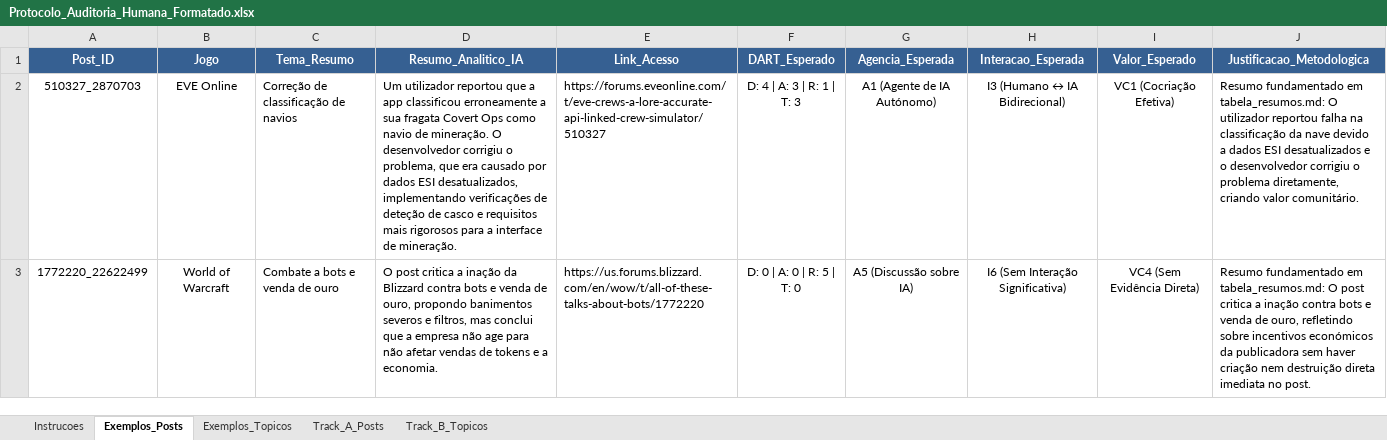
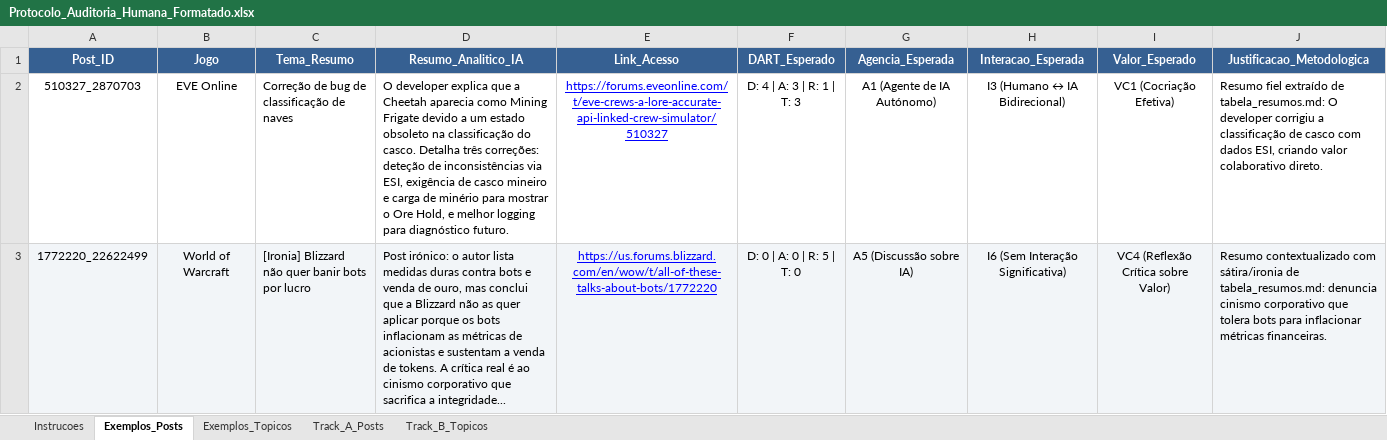
Before and after one commit to ESACT-IPB/Interac-a-o-Humano-IA-e-Cocriac-a-o-de-Valor-em-Ecossistemas-de-Videojogos, an Excel workbook: output/Protocolo_Auditoria_Humana_Formatado.xlsx, sheet Exemplos_Posts, drawn as a sheet; only a part is shown; values as stored, in another font and other column widths than the file's, no borders; the diff covers the shown part only; the diff names each change by its address in the sheet, - before the commit and + after, or states it on an @@ line.

Commit message:
docs: atualiza Protocolo_Auditoria_Humana_Formatado com novos resumos de posts e topicos (limite estrito <= 60 palavras)

```diff
--- a/output/Protocolo_Auditoria_Humana_Formatado.xlsx (sheet Exemplos_Posts)
+++ b/output/Protocolo_Auditoria_Humana_Formatado.xlsx (sheet Exemplos_Posts)
-C2 (Tema_Resumo): Correção de classificação de navios
+C2 (Tema_Resumo): Correção de bug de classificação de naves
-D2 (Resumo_Analitico_IA): Um utilizador reportou que a app classificou erroneamente a sua fragata Covert Ops como navio de mineração. O desenvolvedor corrigiu o problema, que era causado por dados ESI desatualizados, implementando verificações de deteção de casco e requisitos mais rigorosos para a interface de mineração.
+D2 (Resumo_Analitico_IA): O developer explica que a Cheetah aparecia como Mining Frigate devido a um estado obsoleto na classificação do casco. Detalha três correções: deteção de inconsistências via ESI, exigência de casco mineiro e carga de minério para mostrar o Ore Hold, e melhor logging para diagnóstico futuro.
@@ E2:E3 underline: off → on, text colour: black → #0000FF, alignment: left → center @@
-J2 (Justificacao_Metodologica): Resumo fundamentado em tabela_resumos.md: O utilizador reportou falha na classificação da nave devido a dados ESI desatualizados e o desenvolvedor corrigiu o problema diretamente, criando valor comunitário.
+J2 (Justificacao_Metodologica): Resumo fiel extraído de tabela_resumos.md: O developer corrigiu a classificação de casco com dados ESI, criando valor colaborativo direto.
-A3:J3 fill: none
+A3:J3 fill: #F2F5F8
-C3 (Tema_Resumo): Combate a bots e venda de ouro
+C3 (Tema_Resumo): [Ironia] Blizzard não quer banir bots por lucro
-D3 (Resumo_Analitico_IA): O post critica a inação da Blizzard contra bots e venda de ouro, propondo banimentos severos e filtros, mas conclui que a empresa não age para não afetar vendas de tokens e a economia.
+D3 (Resumo_Analitico_IA): Post irónico: o autor lista medidas duras contra bots e venda de ouro, mas conclui que a Blizzard não as quer aplicar porque os bots inflacionam as métricas de acionistas e sustentam a venda de tokens. A crítica real é ao cinismo corporativo que sacrifica a integridade...
-I3 (Valor_Esperado): VC4 (Sem Evidência Direta)
+I3 (Valor_Esperado): VC4 (Reflexão Crítica sobre Valor)
-J3 (Justificacao_Metodologica): Resumo fundamentado em tabela_resumos.md: O post critica a inação contra bots e venda de ouro, refletindo sobre incentivos económicos da publicadora sem haver criação nem destruição direta imediata no post.
+J3 (Justificacao_Metodologica): Resumo contextualizado com sátira/ironia de tabela_resumos.md: denuncia cinismo corporativo que tolera bots para inflacionar métricas financeiras.
```
Also changed, not shown: 7 edited cells and cell formats elsewhere in this sheet, sheet Track_A_Posts, sheet Instrucoes, sheet Track_B_Topicos, sheet Exemplos_Topicos, 1 other file.
